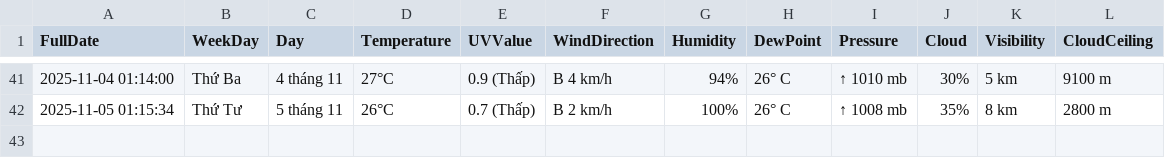
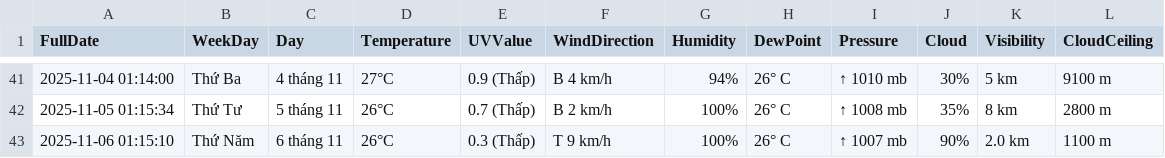
Before and after one commit to BaoTam368/weather_scraper, a CSV file: weather_log.csv, drawn as a sheet; only a part is shown, gaps mark what is left out; the diff names each change by its address in the sheet, - before the commit and + after, or states it on an @@ line.

```diff
--- a/weather_log.csv
+++ b/weather_log.csv
+row 43: 2025-11-06 01:15:10 | Thứ Năm | 6 tháng 11 | 26°C | 0.3 (Thấp) | T 9 km/h | 100% | 26° C | ↑ 1007 mb | 90% | 2.0 km | 1100 m
```
Also changed, not shown: 1 other file.
